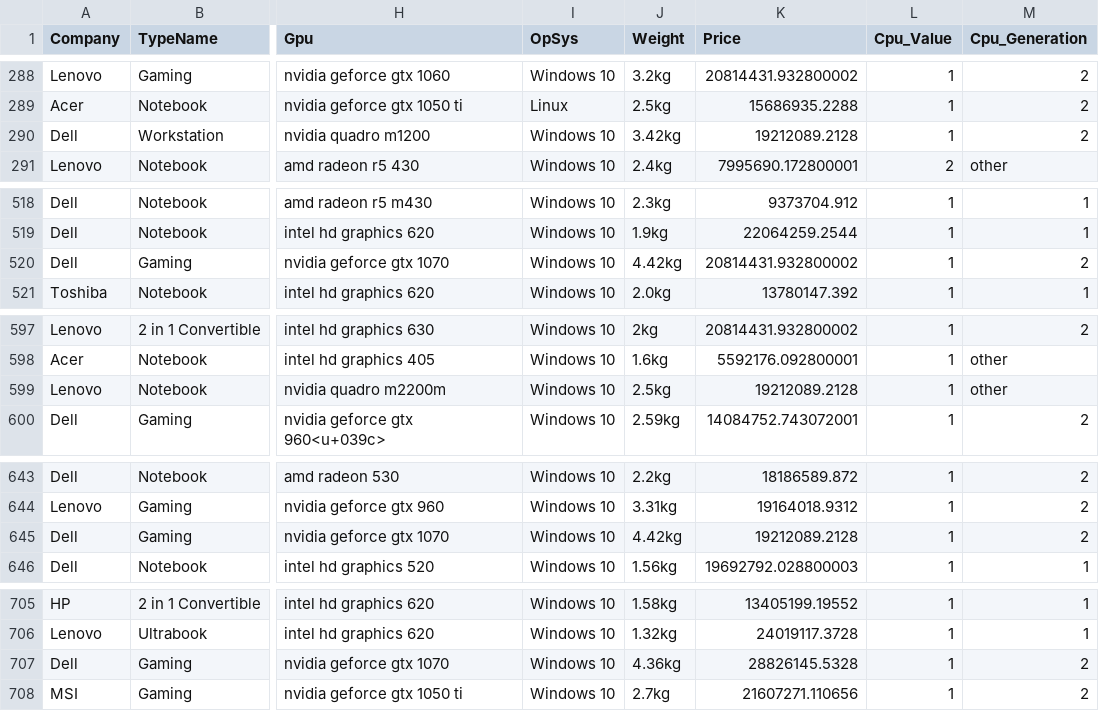
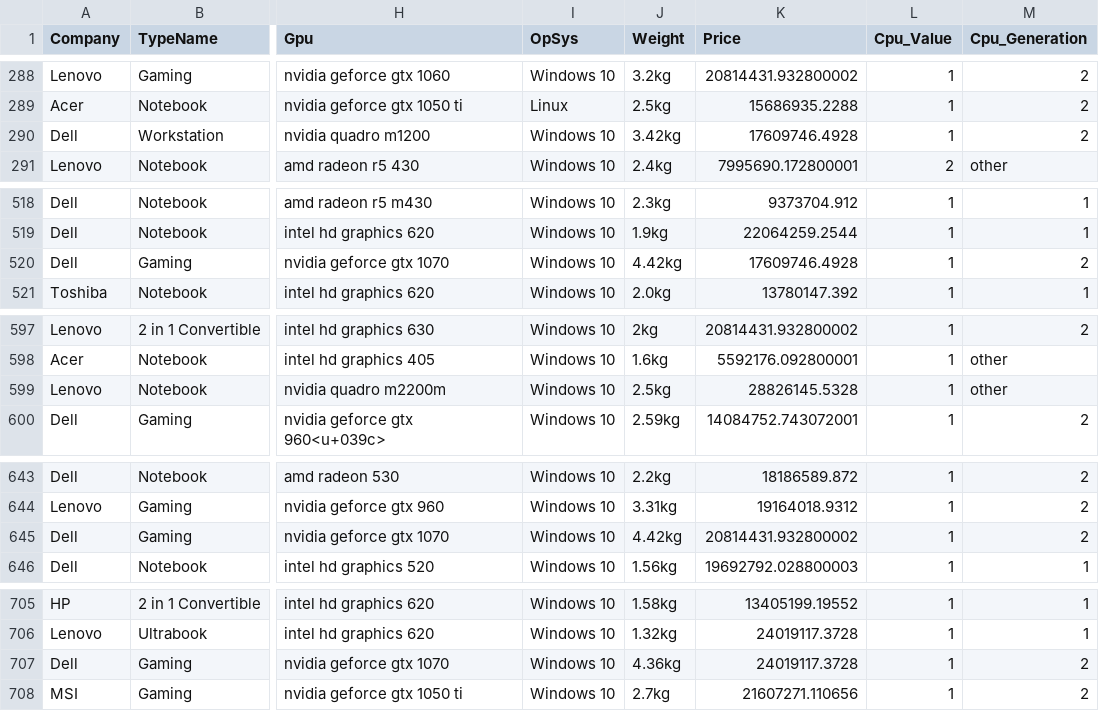
Before and after one commit to KhiemVT/python, a CSV file: Khiem/laptopData_cleaned.csv, drawn as a sheet; only a part is shown, gaps mark what is left out; the diff covers the shown part only; the diff names each change by its address in the sheet, - before the commit and + after, or states it on an @@ line.

```diff
--- a/Khiem/laptopData_cleaned.csv
+++ b/Khiem/laptopData_cleaned.csv
-K290 (Price): 19212089.2128
+K290 (Price): 17609746.4928
-K520 (Price): 20814431.932800002
+K520 (Price): 17609746.4928
-K599 (Price): 19212089.2128
+K599 (Price): 28826145.5328
-K645 (Price): 19212089.2128
+K645 (Price): 20814431.932800002
-K707 (Price): 28826145.5328
+K707 (Price): 24019117.3728
```
Also changed, not shown: 16 edited cells elsewhere in this file, 3 other files.
